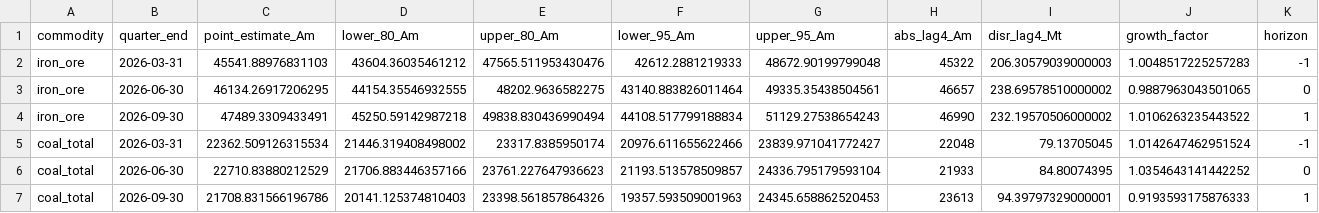
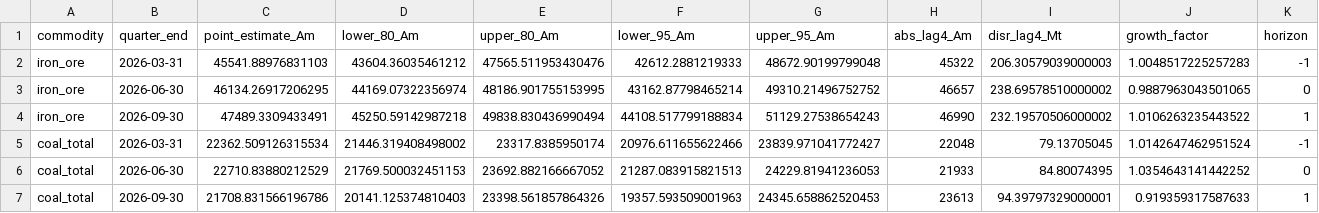
Before and after one commit to DavidAStephan/ResourceExplorer, a CSV file: site/data/nowcast_chain_vol.csv, drawn as a sheet.

```diff
--- a/site/data/nowcast_chain_vol.csv
+++ b/site/data/nowcast_chain_vol.csv
@@ -2,6 +2,6 @@ commodity,quarter_end,point_estimate_Am,lower_80_Am,upper_80_Am,lower_95_Am,uppe
 iron_ore,2026-03-31,45541.88976831103,43604.36035461212,47565.511953430476,42612.2881219333,48672.90199799048,45322,206.30579039000003,1.0048517225257283,-1
-iron_ore,2026-06-30,46134.26917206295,44154.35546932555,48202.9636582275,43140.883826011464,49335.35438504561,46657,238.69578510000002,0.9887963043501065,0
+iron_ore,2026-06-30,46134.26917206295,44169.07322356974,48186.901755153995,43162.87798465214,49310.21496752752,46657,238.69578510000002,0.9887963043501065,0
 iron_ore,2026-09-30,47489.3309433491,45250.59142987218,49838.830436990494,44108.517799188834,51129.27538654243,46990,232.19570506000002,1.0106263235443522,1
 coal_total,2026-03-31,22362.509126315534,21446.319408498002,23317.8385950174,20976.611655622466,23839.971041772427,22048,79.13705045,1.0142647462951524,-1
-coal_total,2026-06-30,22710.83880212529,21706.883446357166,23761.227647936623,21193.513578509857,24336.795179593104,21933,84.80074395,1.0354643141442252,0
-coal_total,2026-09-30,21708.831566196786,20141.125374810403,23398.561857864326,19357.593509001963,24345.658862520453,23613,94.39797329000001,0.9193593175876333,1
+coal_total,2026-06-30,22710.83880212529,21769.500032451153,23692.882166667052,21287.083915821513,24229.81941236053,21933,84.80074395,1.0354643141442252,0
+coal_total,2026-09-30,21708.831566196786,20141.125374810403,23398.561857864326,19357.593509001963,24345.658862520453,23613,94.39797329000001,0.919359317587633,1
```
Also changed, not shown: site/data/bridge_diagnostics.csv, site/data/nowcast_current.csv, 8 other files.
